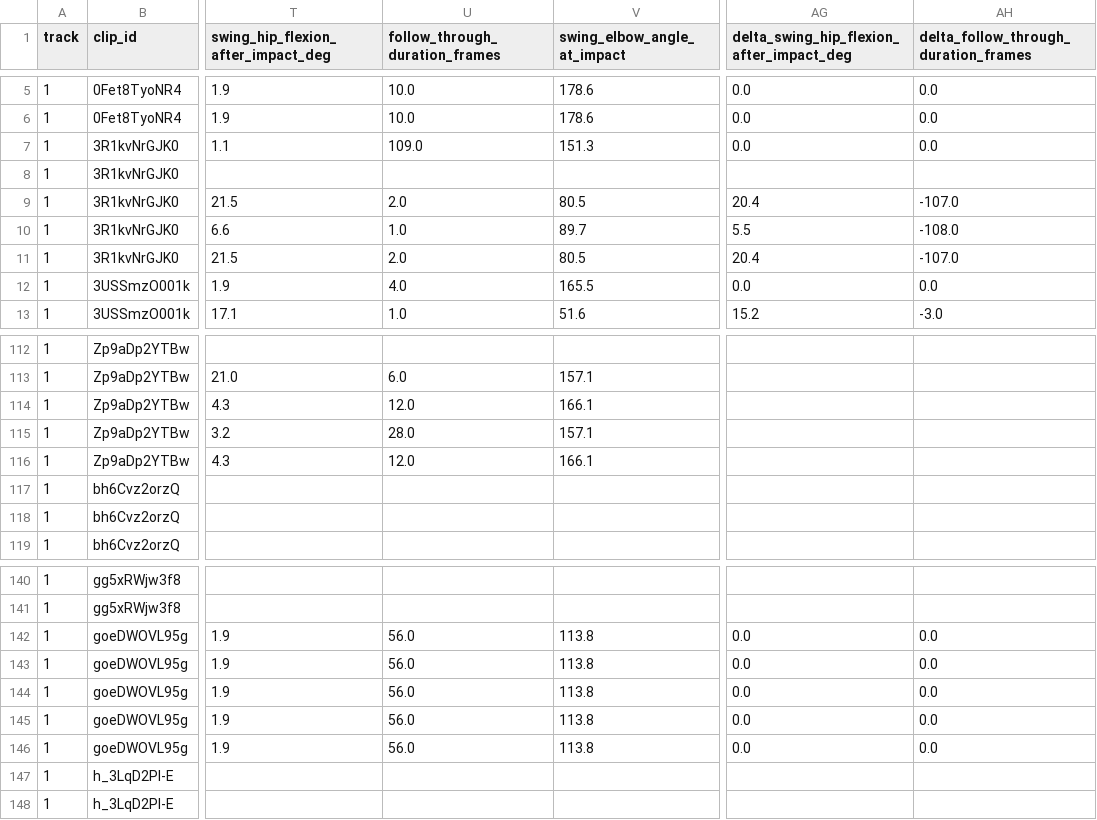
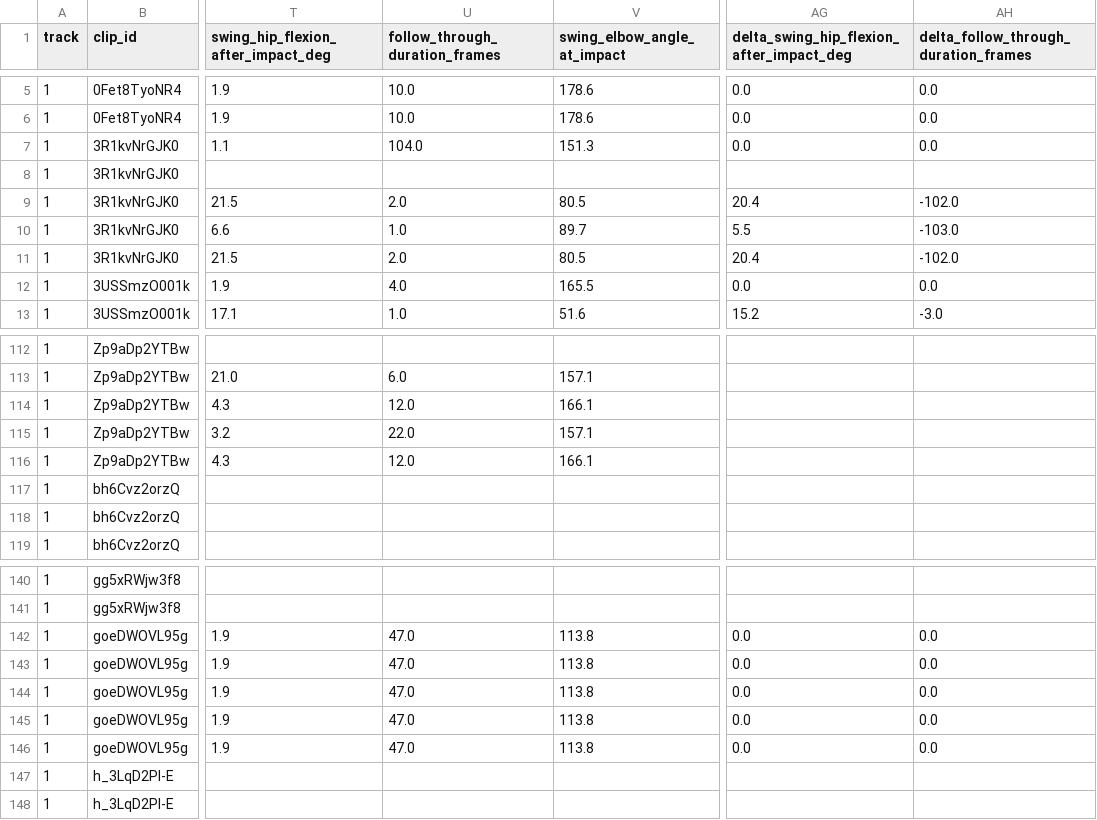
Before and after one commit to pmhllll12/super-sub.cloud, a CSV file: agent/eval/phaseA/eval_b6/selector_downstream_comparison.csv, drawn as a sheet; only a part is shown, gaps mark what is left out; the diff names each change by its address in the sheet, - before the commit and + after, or states it on an @@ line.

```diff
--- a/agent/eval/phaseA/eval_b6/selector_downstream_comparison.csv
+++ b/agent/eval/phaseA/eval_b6/selector_downstream_comparison.csv
-U7 (follow_through_duration_frames): 109.0
+U7 (follow_through_duration_frames): 104.0
-AH9: -107.0
+AH9: -102.0
-AH10: -108.0
+AH10: -103.0
-AH11: -107.0
+AH11: -102.0
-U115 (follow_through_duration_frames): 28.0
+U115 (follow_through_duration_frames): 22.0
-U142:U146 (follow_through_duration_frames): 56.0
+U142:U146 (follow_through_duration_frames): 47.0
```
Also changed, not shown: agent/eval/phaseA/eval_b6/selector_downstream_rubric_clips.csv, 12 other files.
